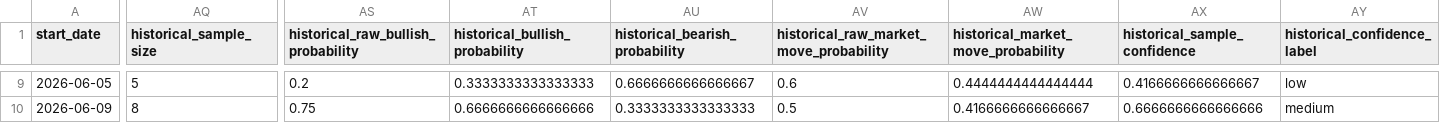
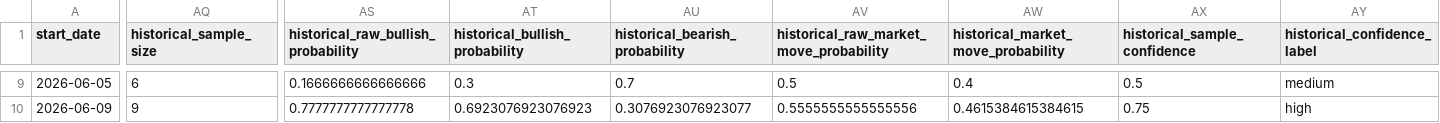
Before and after one commit to heelandy/catalyser_news, a CSV file: macro_releases_calibrated.csv, drawn as a sheet; only a part is shown, gaps mark what is left out; the diff covers the shown part only; the diff names each change by its address in the sheet, - before the commit and + after, or states it on an @@ line.

```diff
--- a/macro_releases_calibrated.csv
+++ b/macro_releases_calibrated.csv
-AQ9 (historical_sample_size): 5
+AQ9 (historical_sample_size): 6
-AS9: 0.2
+AS9: 0.1666666666666666
-AT9 (historical_bullish_probability): 0.3333333333333333
+AT9 (historical_bullish_probability): 0.3
-AU9 (historical_bearish_probability): 0.6666666666666667
+AU9 (historical_bearish_probability): 0.7
-AV9: 0.6
+AV9: 0.5
-AW9: 0.4444444444444444
+AW9: 0.4
-AX9 (historical_sample_confidence): 0.4166666666666667
+AX9 (historical_sample_confidence): 0.5
-AY9 (historical_confidence_label): low
+AY9 (historical_confidence_label): medium
-AQ10 (historical_sample_size): 8
+AQ10 (historical_sample_size): 9
-AS10: 0.75
+AS10: 0.7777777777777778
-AT10 (historical_bullish_probability): 0.6666666666666666
+AT10 (historical_bullish_probability): 0.6923076923076923
-AU10 (historical_bearish_probability): 0.3333333333333333
+AU10 (historical_bearish_probability): 0.3076923076923077
-AV10: 0.5
+AV10: 0.5555555555555556
-AW10: 0.4166666666666667
+AW10: 0.4615384615384615
-AX10 (historical_sample_confidence): 0.6666666666666666
+AX10 (historical_sample_confidence): 0.75
-AY10 (historical_confidence_label): medium
+AY10 (historical_confidence_label): high
```
Also changed, not shown: 153 edited cells elsewhere in this file, macro_live_signal.csv, macro_live_signal_adjusted.csv, 26 other files.
